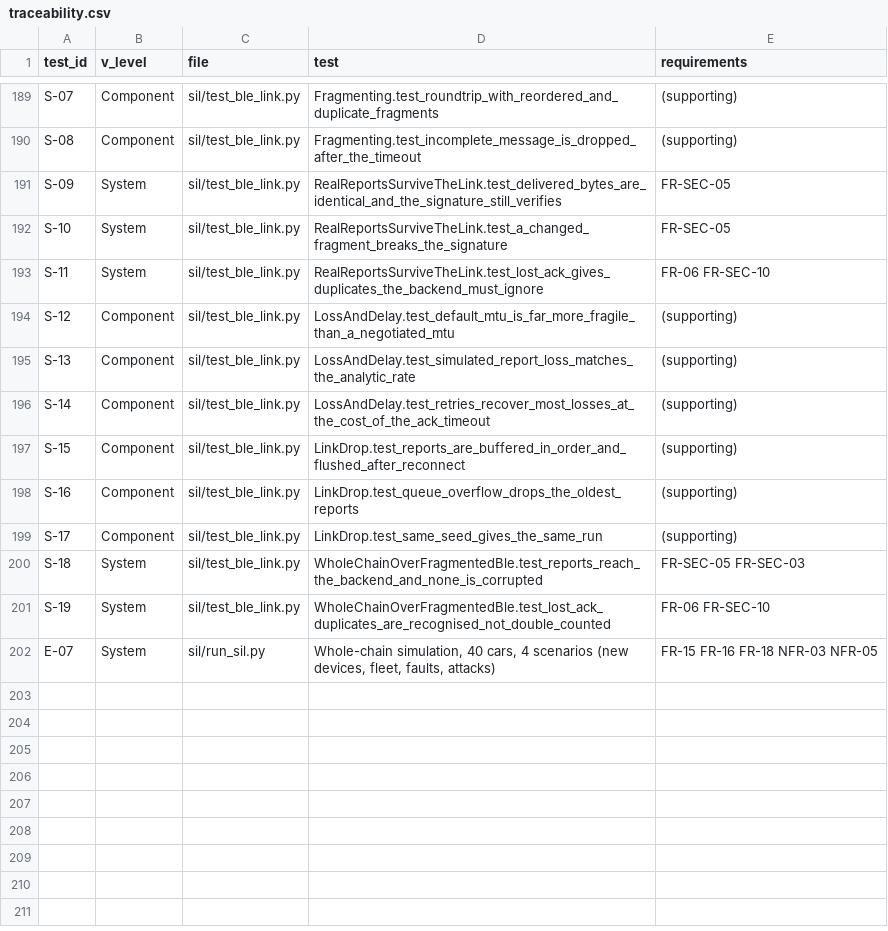
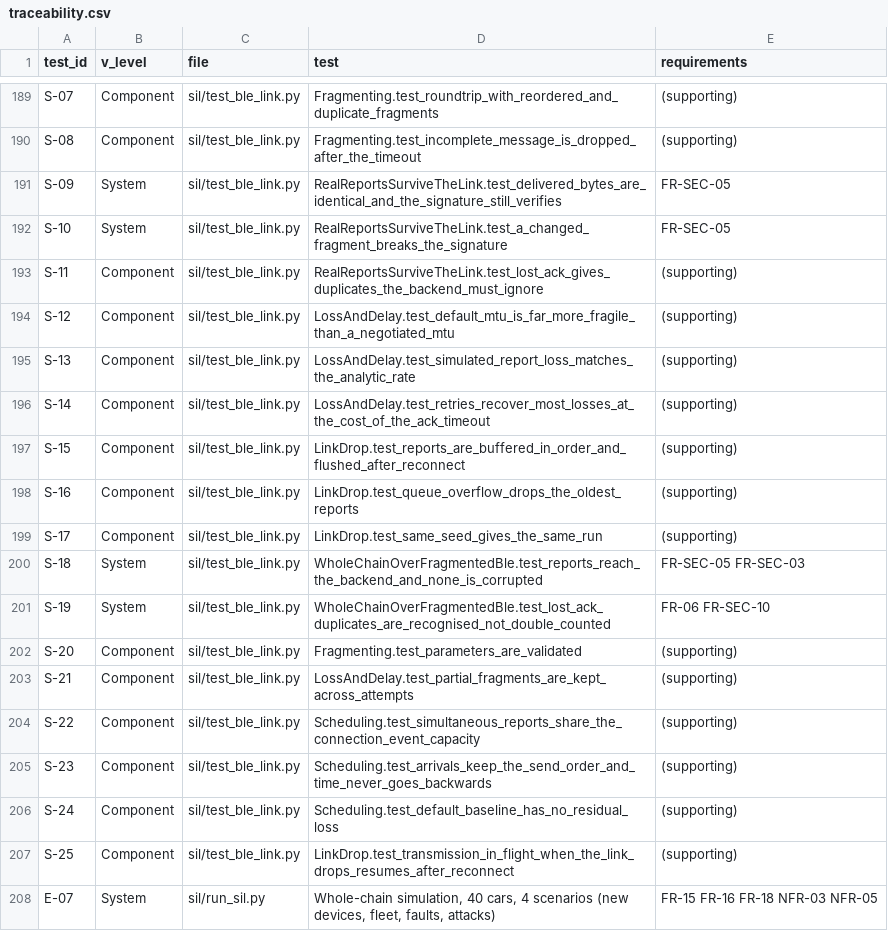
Before and after one commit to S2800-0/icvsp-prototype, a CSV file: verification/traceability.csv, drawn as a sheet; only a part is shown, gaps mark what is left out.

Commit message:
BLE link v2 after review: shared connection-event capacity, per-event jitter, bounded in-flight queue, partial fragments kept across attempts, validated parameters
Review findings fixed: ten simultaneous reports all arrived at t=0 (no shared capacity), jitter was drawn per fragment, outages ignored in-flight messages, fragment_count divided by zero for tiny MTUs, notification value was not capped at 512 bytes.
Residual fragment loss is now a synthetic stress parameter (default 0): BLE's link layer retransmits, real losses come from drops and overflow. The BLE scenario keeps the phone's 5 % upload resend. The whole-chain test now checks that the backend counts every distinct report exactly once and recognises every extra copy as a duplicate; the simulator-only duplicate test is no longer mapped to security requirements. README states the limits.

```diff
--- a/verification/traceability.csv
+++ b/verification/traceability.csv
@@ -192,3 +192,3 @@ S-09,System,sil/test_ble_link.py,RealReportsSurviveTheLink.test_delivered_bytes_
 S-10,System,sil/test_ble_link.py,RealReportsSurviveTheLink.test_a_changed_fragment_breaks_the_signature,FR-SEC-05
-S-11,System,sil/test_ble_link.py,RealReportsSurviveTheLink.test_lost_ack_gives_duplicates_the_backend_must_ignore,FR-06 FR-SEC-10
+S-11,Component,sil/test_ble_link.py,RealReportsSurviveTheLink.test_lost_ack_gives_duplicates_the_backend_must_ignore,(supporting)
 S-12,Component,sil/test_ble_link.py,LossAndDelay.test_default_mtu_is_far_more_fragile_than_a_negotiated_mtu,(supporting)
@@ -201,2 +201,8 @@ S-18,System,sil/test_ble_link.py,WholeChainOverFragmentedBle.test_reports_reach_
 S-19,System,sil/test_ble_link.py,WholeChainOverFragmentedBle.test_lost_ack_duplicates_are_recognised_not_double_counted,FR-06 FR-SEC-10
+S-20,Component,sil/test_ble_link.py,Fragmenting.test_parameters_are_validated,(supporting)
+S-21,Component,sil/test_ble_link.py,LossAndDelay.test_partial_fragments_are_kept_across_attempts,(supporting)
+S-22,Component,sil/test_ble_link.py,Scheduling.test_simultaneous_reports_share_the_connection_event_capacity,(supporting)
+S-23,Component,sil/test_ble_link.py,Scheduling.test_arrivals_keep_the_send_order_and_time_never_goes_backwards,(supporting)
+S-24,Component,sil/test_ble_link.py,Scheduling.test_default_baseline_has_no_residual_loss,(supporting)
+S-25,Component,sil/test_ble_link.py,LinkDrop.test_transmission_in_flight_when_the_link_drops_resumes_after_reconnect,(supporting)
 E-07,System,sil/run_sil.py,"Whole-chain simulation, 40 cars, 4 scenarios (new devices, fleet, faults, attacks)",FR-15 FR-16 FR-18 NFR-03 NFR-05
```
Also changed, not shown: 4 other files.
